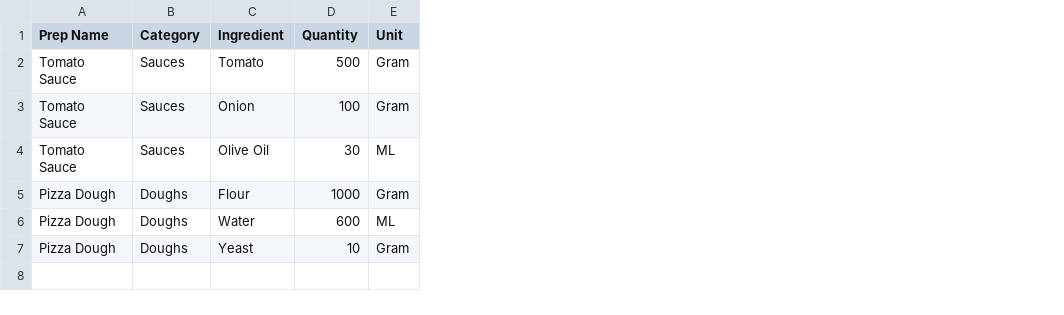
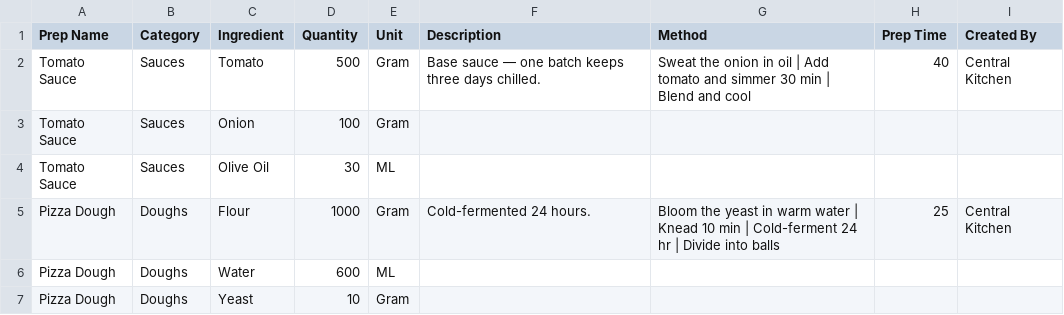
Before and after one commit to moin-0patel/FoodMetrics, a CSV file: import-templates/3_recipes_in-house-prep.csv, drawn as a sheet; the diff names each change by its address in the sheet, - before the commit and + after, or states it on an @@ line.

```diff
--- a/import-templates/3_recipes_in-house-prep.csv
+++ b/import-templates/3_recipes_in-house-prep.csv
+column F (Description), rows 2-5: Base sauce — one batch keeps three days chilled. |  |  | Cold-fermented 24 hours.
+column G (Method), rows 2-5: Sweat the onion in oil | Add tomato and simmer 30 min | Blend and cool |  |  | Bloom the yeast in warm water | Knead 10 min | Cold-ferment 24 hr | Divide into balls
+column H (Prep Time), rows 2-5: 40 |  |  | 25
+column I (Created By), rows 2-5: Central Kitchen |  |  | Central Kitchen
```
Also changed, not shown: demo-data/1_raw-materials.csv, demo-data/2_yield.csv, 49 other files.
